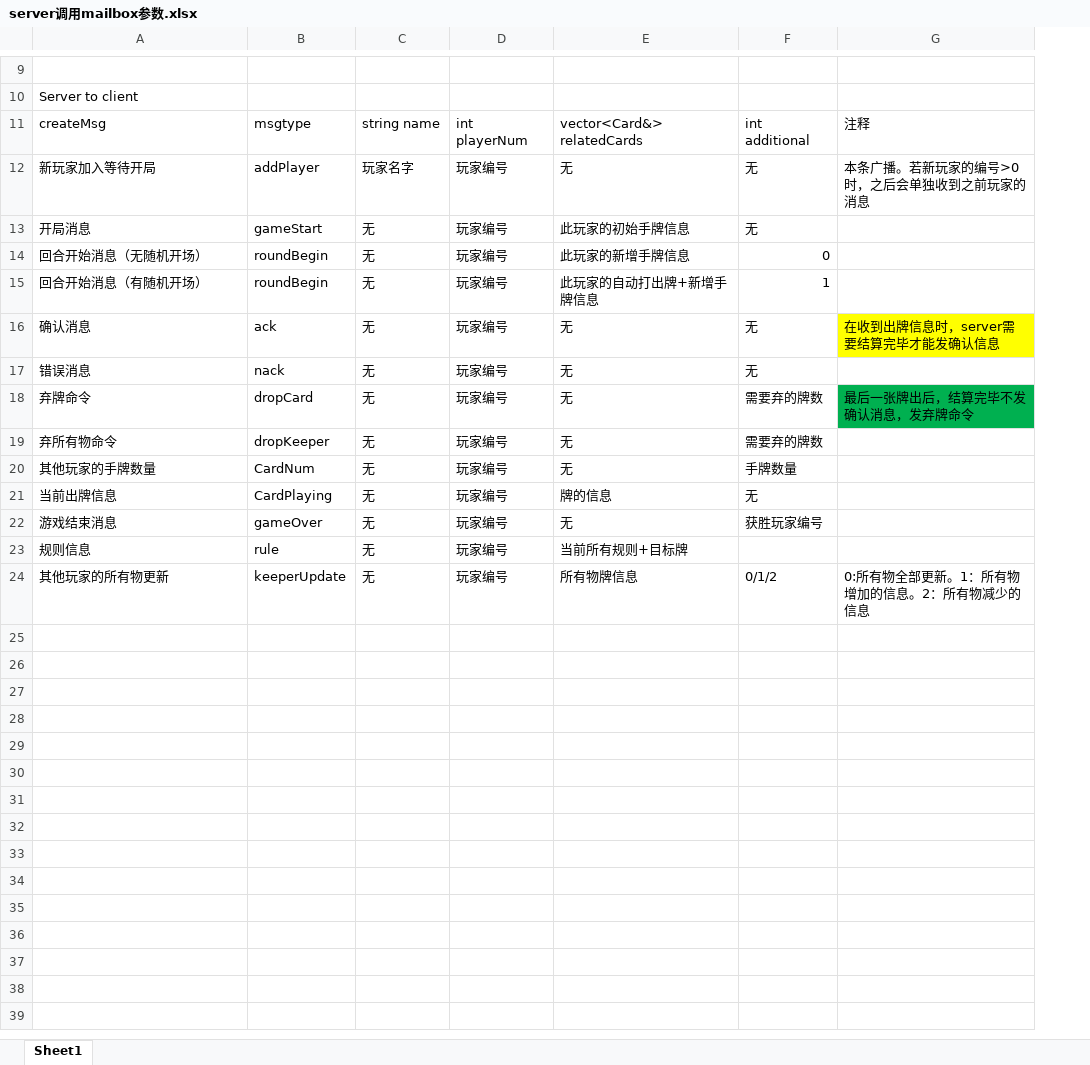
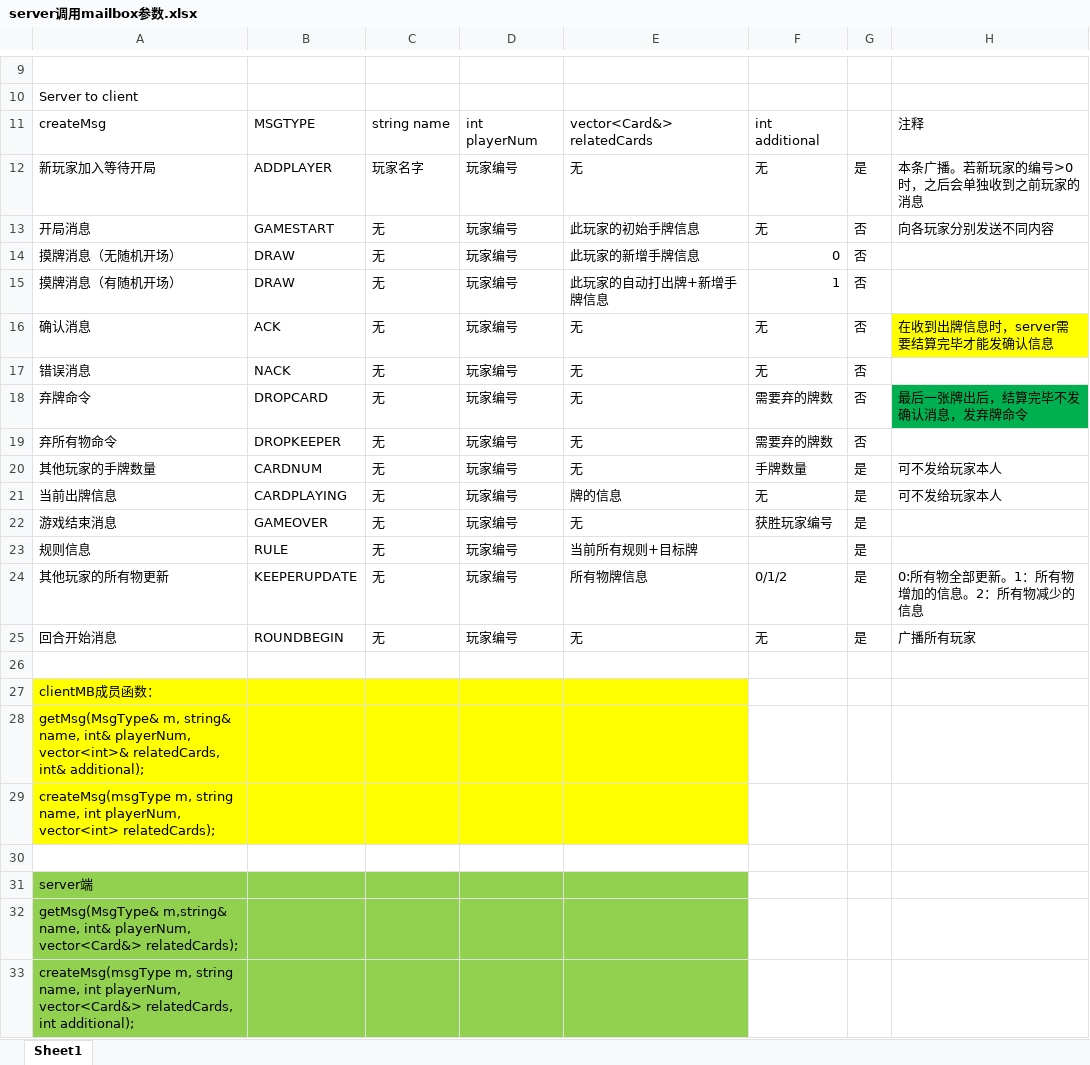
Before and after one commit to zifeiq/Fluxx, an Excel workbook: server调用mailbox参数.xlsx, sheet Sheet1, drawn as a sheet; only a part is shown, gaps mark what is left out; values as stored, in another font and other column widths than the file's, no borders; removed rows and columns are numbered as before the commit, all else as after; the diff covers the shown part only; the diff names each change by its address in the sheet, - before the commit and + after, or states it on an @@ line.

Commit message:
msg系统调用接口与消息汇总

```diff
--- a/server调用mailbox参数.xlsx (sheet Sheet1)
+++ b/server调用mailbox参数.xlsx (sheet Sheet1)
-column B, rows 11-24: msgtype | addPlayer | gameStart | roundBegin | roundBegin | ack | nack | dropCard | dropKeeper | CardNum | CardPlaying | gameOver | rule | keeperUpdate
+column B, rows 11-24: MSGTYPE | ADDPLAYER | GAMESTART | DRAW | DRAW | ACK | NACK | DROPCARD | DROPKEEPER | CARDNUM | CARDPLAYING | GAMEOVER | RULE | KEEPERUPDATE
+column G, rows 12-24: 是 | 否 | 否 | 否 | 否 | 否 | 否 | 否 | 是 | 是 | 是 | 是 | 是
-H13: (empty)
+H13: 向各玩家分别发送不同内容
-A14: 回合开始消息（无随机开场）
+A14: 摸牌消息（无随机开场）
-A15: 回合开始消息（有随机开场）
+A15: 摸牌消息（有随机开场）
-H20:H21: (empty)
+H20:H21: 可不发给玩家本人
+row 25: 回合开始消息 | ROUNDBEGIN | 无 | 玩家编号 | 无 | 无 | 是 | 广播所有玩家
+row 26: (empty)
+row 27: clientMB成员函数：
+row 28: getMsg(MsgType& m, string& name, int& playerNum, vector<int>& relatedCards, int& additional);
+row 29: createMsg(msgType m, string name, int playerNum, vector<int> relatedCards);
+row 30: (empty)
+row 31: server端
+row 32: getMsg(MsgType& m,string& name, int& playerNum, vector<Card&> relatedCards);
+row 33: createMsg(msgType m, string name, int playerNum, vector<Card&> relatedCards, int additional);
```
Also changed, not shown: 1 edited cell elsewhere in this sheet.
